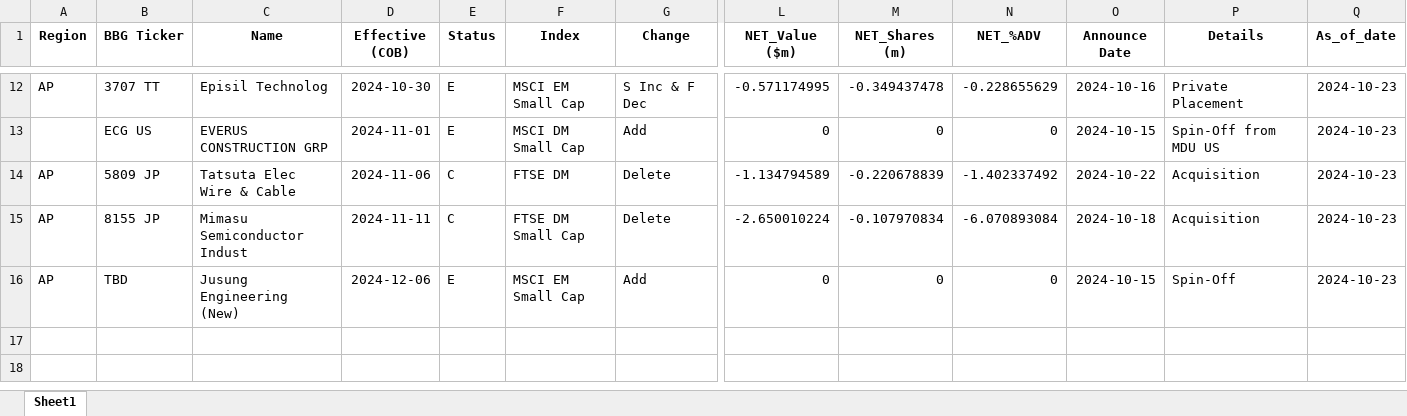
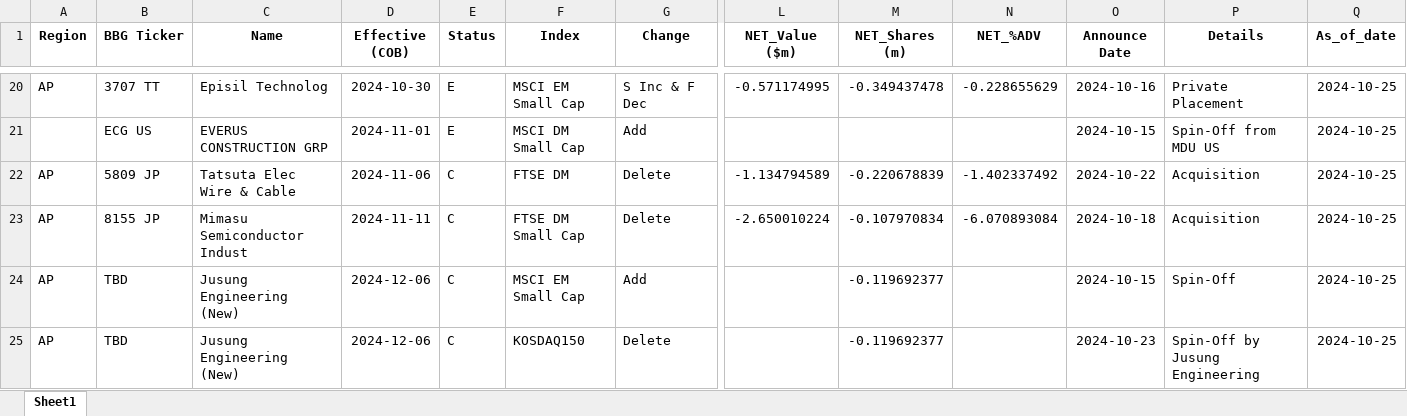
Before and after one commit to arjunkilaru/rebalances, an Excel workbook: JPM_UPCOMING_INDEX_EVENTS.xlsx, sheet Sheet1, drawn as a sheet; only a part is shown, gaps mark what is left out; values as stored, in another font and other column widths than the file's, no borders; addresses are those after the commit; rows hold the shown columns only; the diff covers the shown part only; the diff names each change by its address in the sheet, - before the commit and + after, or states it on an @@ line.

```diff
--- a/JPM_UPCOMING_INDEX_EVENTS.xlsx (sheet Sheet1)
+++ b/JPM_UPCOMING_INDEX_EVENTS.xlsx (sheet Sheet1)
-Q20:Q24 (As_of_date): 2024-10-23
+Q20:Q24 (As_of_date): 2024-10-25
-L21 (NET_Value ($m)): 0
+L21 (NET_Value ($m)): (empty)
-M21 (NET_Shares (m)): 0
+M21 (NET_Shares (m)): (empty)
-N21 (NET_%ADV): 0
+N21 (NET_%ADV): (empty)
-E24 (Status): E
+E24 (Status): C
-L24 (NET_Value ($m)): 0
+L24 (NET_Value ($m)): (empty)
-M24 (NET_Shares (m)): 0
+M24 (NET_Shares (m)): -0.119692377
-N24 (NET_%ADV): 0
+N24 (NET_%ADV): (empty)
+row 25: AP | TBD | Jusung Engineering (New) | 2024-12-06 | C | KOSDAQ150 | Delete |  | -0.119692377 |  | 2024-10-23 | Spin-Off by Jusung Engineering | 2024-10-25
```
Also changed, not shown: 13 added rows, 5 removed rows and 16 edited cells elsewhere in this sheet, 1 other file.
